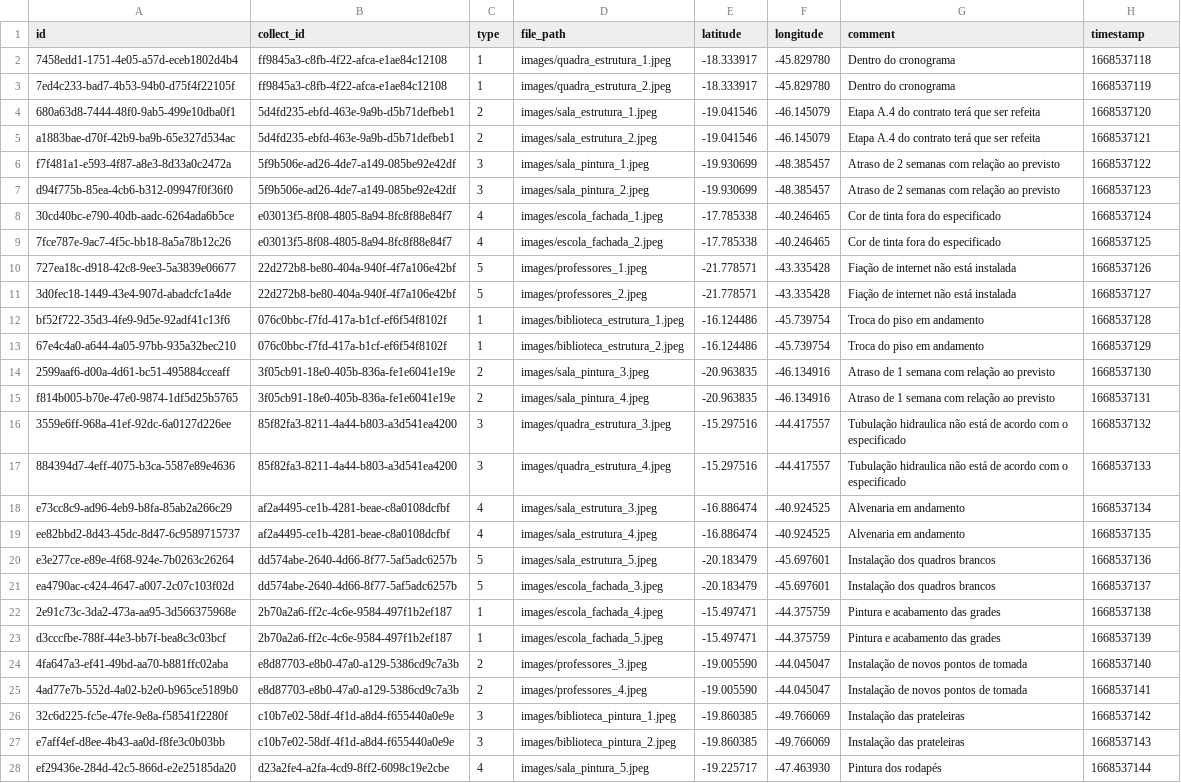
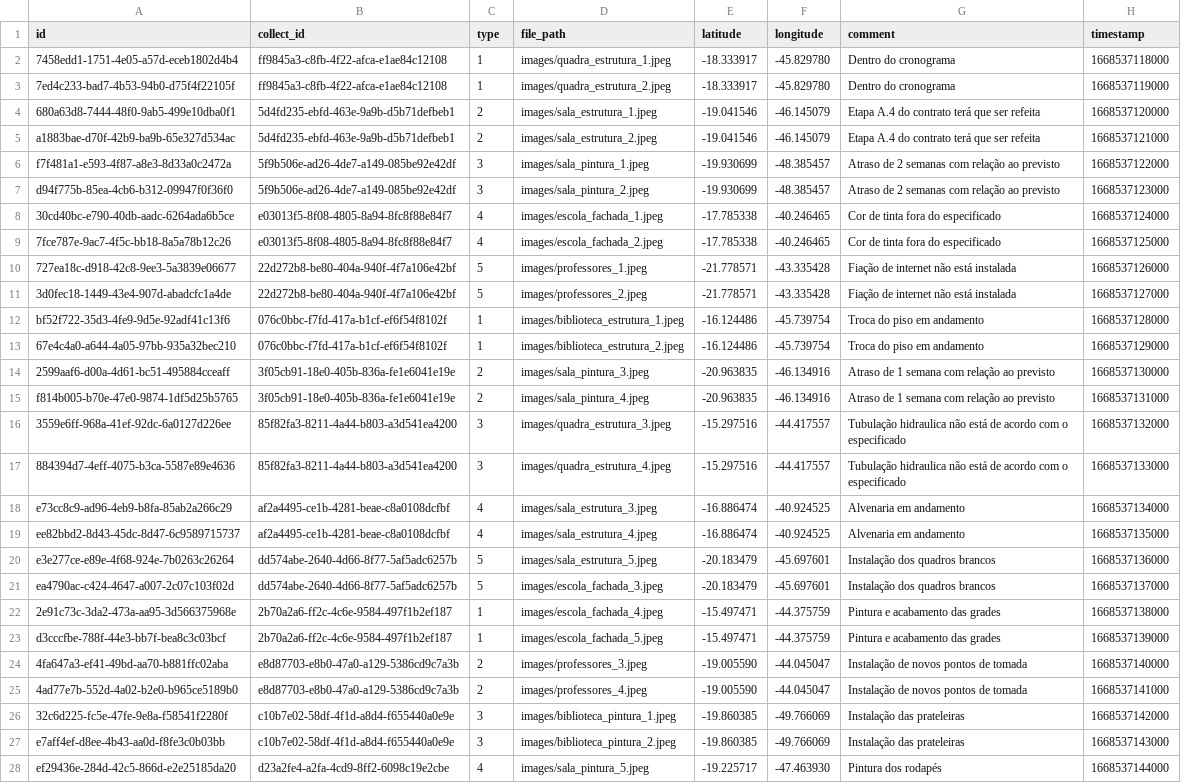
Before and after one commit to MPMG-DCC-UFMG/F05-Mobile-backend, a CSV file: initial_data/photos/photos.csv, drawn as a sheet; only a part is shown; the diff covers the shown part only; the diff names each change by its address in the sheet, - before the commit and + after, or states it on an @@ line.

```diff
--- a/initial_data/photos/photos.csv
+++ b/initial_data/photos/photos.csv
-H2 (timestamp): 1668537118
+H2 (timestamp): 1668537118000
-H3 (timestamp): 1668537119
+H3 (timestamp): 1668537119000
-H4 (timestamp): 1668537120
+H4 (timestamp): 1668537120000
-H5 (timestamp): 1668537121
+H5 (timestamp): 1668537121000
-H6 (timestamp): 1668537122
+H6 (timestamp): 1668537122000
-H7 (timestamp): 1668537123
+H7 (timestamp): 1668537123000
-H8 (timestamp): 1668537124
+H8 (timestamp): 1668537124000
-H9 (timestamp): 1668537125
+H9 (timestamp): 1668537125000
-H10 (timestamp): 1668537126
+H10 (timestamp): 1668537126000
-H11 (timestamp): 1668537127
+H11 (timestamp): 1668537127000
-H12 (timestamp): 1668537128
+H12 (timestamp): 1668537128000
-H13 (timestamp): 1668537129
+H13 (timestamp): 1668537129000
-H14 (timestamp): 1668537130
+H14 (timestamp): 1668537130000
-H15 (timestamp): 1668537131
+H15 (timestamp): 1668537131000
-H16 (timestamp): 1668537132
+H16 (timestamp): 1668537132000
-H17 (timestamp): 1668537133
+H17 (timestamp): 1668537133000
-H18 (timestamp): 1668537134
+H18 (timestamp): 1668537134000
-H19 (timestamp): 1668537135
+H19 (timestamp): 1668537135000
-H20 (timestamp): 1668537136
+H20 (timestamp): 1668537136000
-H21 (timestamp): 1668537137
+H21 (timestamp): 1668537137000
-H22 (timestamp): 1668537138
+H22 (timestamp): 1668537138000
-H23 (timestamp): 1668537139
+H23 (timestamp): 1668537139000
-H24 (timestamp): 1668537140
+H24 (timestamp): 1668537140000
-H25 (timestamp): 1668537141
+H25 (timestamp): 1668537141000
-H26 (timestamp): 1668537142
+H26 (timestamp): 1668537142000
-H27 (timestamp): 1668537143
+H27 (timestamp): 1668537143000
-H28 (timestamp): 1668537144
+H28 (timestamp): 1668537144000
```
Also changed, not shown: 30 edited cells elsewhere in this file, initial_data/collects/collects.csv, initial_data/inspections/inspections.csv, 1 other file.
